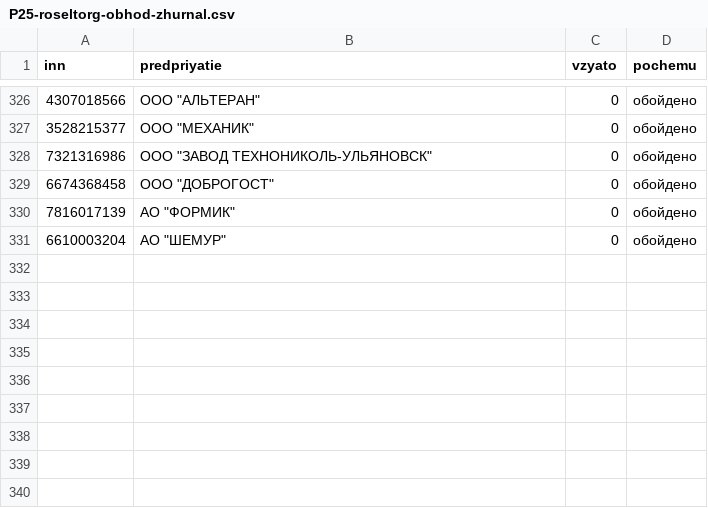
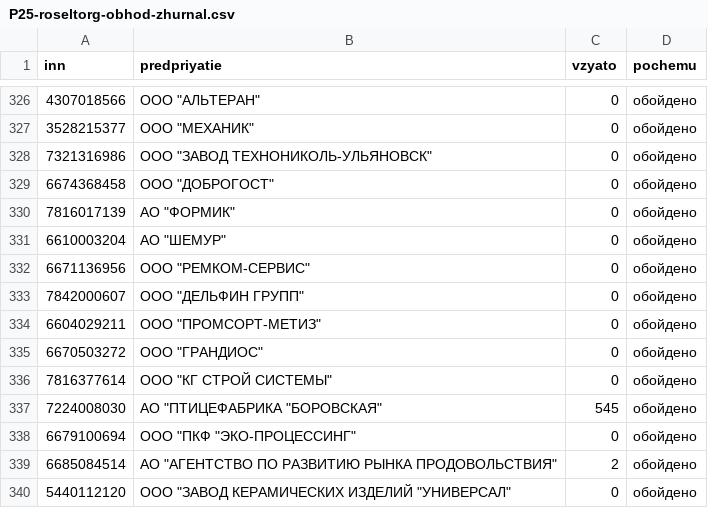
Before and after one commit to kirillrand4-alt/avto, a CSV file: seo-texts/engineers-lens/P25-roseltorg-obhod-zhurnal.csv, drawn as a sheet; only a part is shown, gaps mark what is left out.

```diff
--- a/seo-texts/engineers-lens/P25-roseltorg-obhod-zhurnal.csv
+++ b/seo-texts/engineers-lens/P25-roseltorg-obhod-zhurnal.csv
@@ -331 +331,10 @@
 6610003204;"АО ""ШЕМУР""";0;обойдено
+6671136956;"ООО ""РЕМКОМ-СЕРВИС""";0;обойдено
+7842000607;"ООО ""ДЕЛЬФИН ГРУПП""";0;обойдено
+6604029211;"ООО ""ПРОМСОРТ-МЕТИЗ""";0;обойдено
+6670503272;"ООО ""ГРАНДИОС""";0;обойдено
+7816377614;"ООО ""КГ СТРОЙ СИСТЕМЫ""";0;обойдено
+7224008030;"АО ""ПТИЦЕФАБРИКА ""БОРОВСКАЯ""";545;обойдено
+6679100694;"ООО ""ПКФ ""ЭКО-ПРОЦЕССИНГ""";0;обойдено
+6685084514;"АО ""АГЕНТСТВО ПО РАЗВИТИЮ РЫНКА ПРОДОВОЛЬСТВИЯ""";2;обойдено
+5440112120;"ООО ""ЗАВОД КЕРАМИЧЕСКИХ ИЗДЕЛИЙ ""УНИВЕРСАЛ""";0;обойдено
```
Also changed, not shown: seo-texts/engineers-lens/P25-SAJTY.csv, seo-texts/engineers-lens/P25-roseltorg-lica-s-kartochek-zhurnal.csv, 2 other files.
